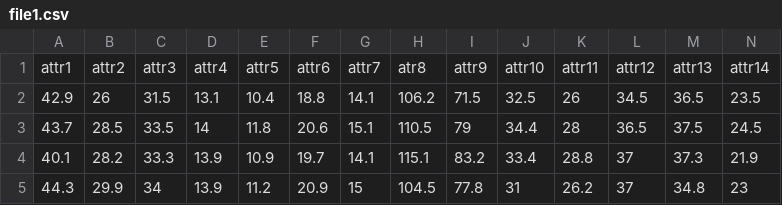
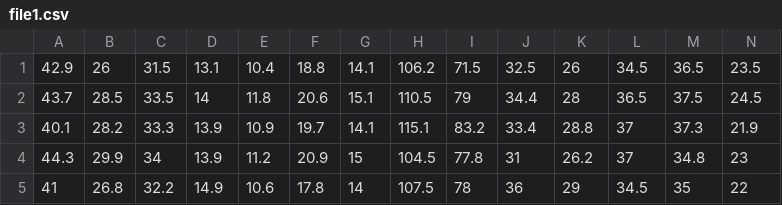
Before and after one commit to Saurabh9687/Machine-Learning, a CSV file: file1.csv, drawn as a sheet; only a part is shown; the shorter side is filled out with more unchanged rows; rows hold the shown columns only; the diff names each change by its address in the sheet, - before the commit and + after, or states it on an @@ line.

Commit message:
Update file1.csv

```diff
--- a/file1.csv
+++ b/file1.csv
-row 1: attr1 | attr2 | attr3 | attr4 | attr5 | attr6 | attr7 | atr8 | attr9 | attr10 | attr11 | attr12 | attr13 | attr14
```
